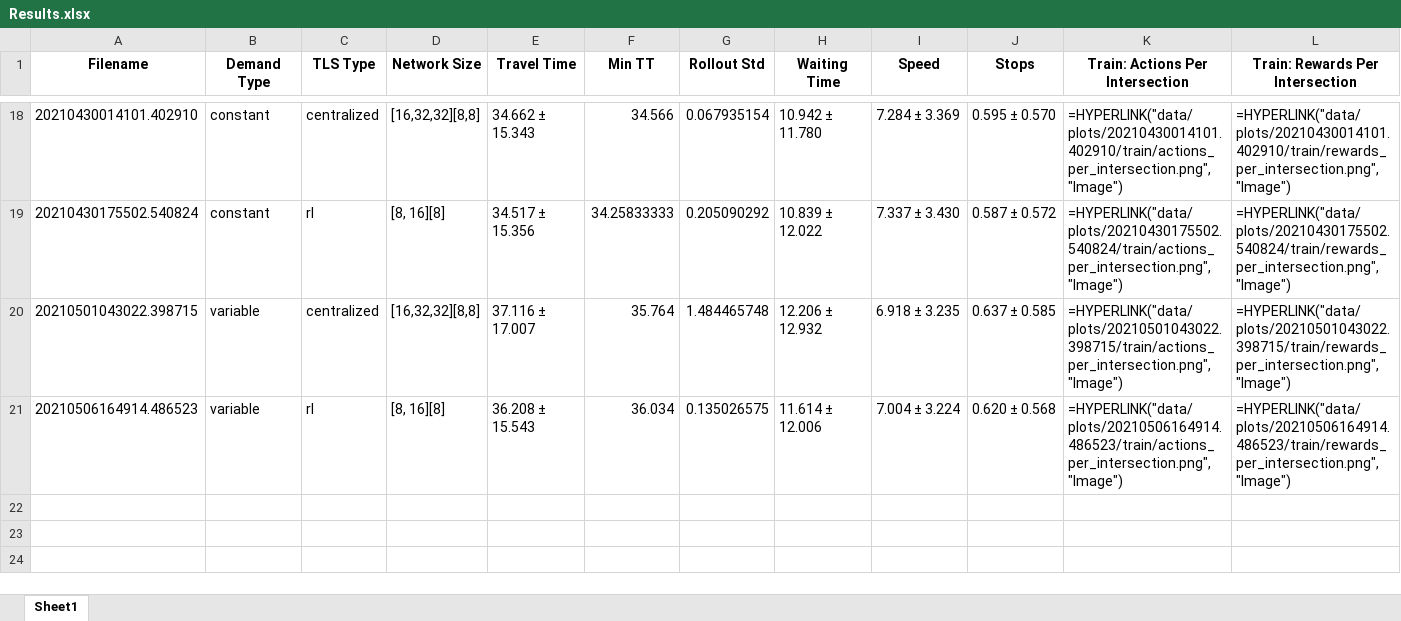
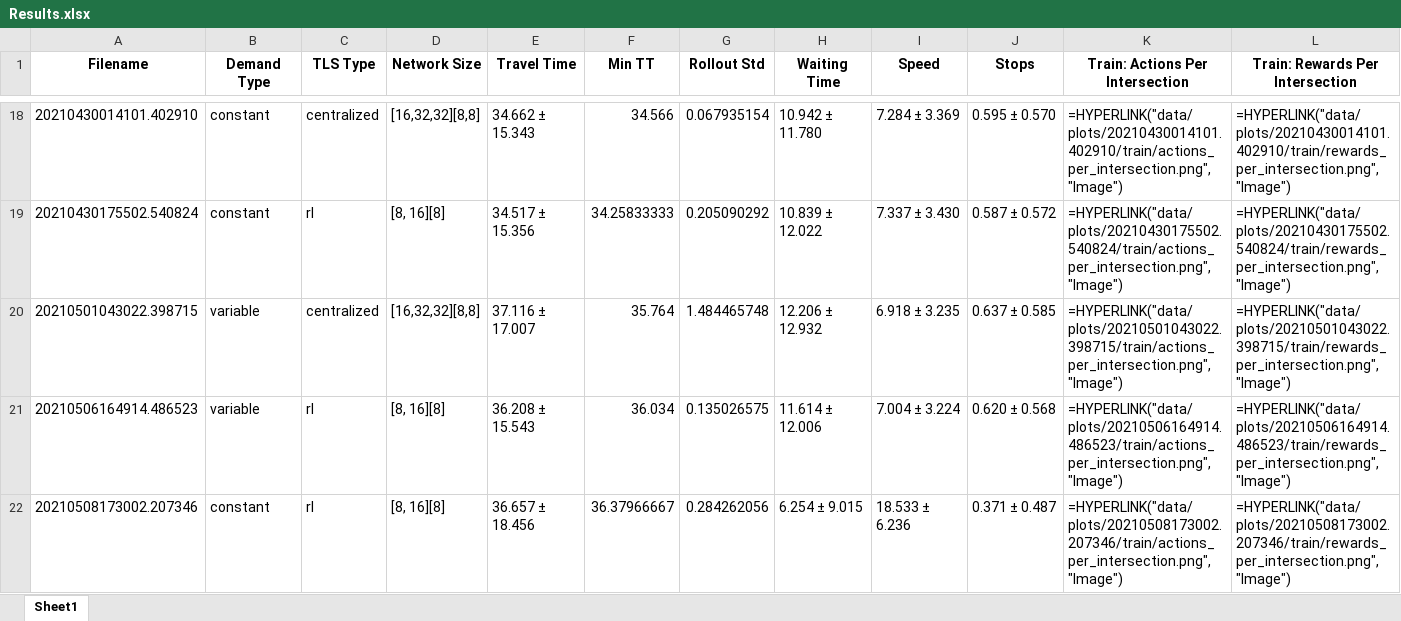
Before and after one commit to GAIPS/ILU-RL, an Excel workbook: Results.xlsx, sheet Sheet1, drawn as a sheet; only a part is shown, gaps mark what is left out; values as stored, in another font and other column widths than the file's, no borders; formulas without a stored value are shown as written; rows hold the shown columns only; the diff names each change by its address in the sheet, - before the commit and + after, or states it on an @@ line.

Commit message:
added results

```diff
--- a/Results.xlsx (sheet Sheet1)
+++ b/Results.xlsx (sheet Sheet1)
+row 22: 20210508173002.207346 | constant | rl | [8, 16][8] | 36.657 ± 18.456 | 36.37966667 | 0.284262056 | 6.254 ± 9.015 | 18.533 ± 6.236 | 0.371 ± 0.487 | =HYPERLINK("data/plots/20210508173002.207346/train/actions_per_intersection.png", "Image") | =HYPERLINK("data/plots/20210508173002.207346/train/rewards_per_intersection.png", "Image")
```
Also changed, not shown: 47 other files.
